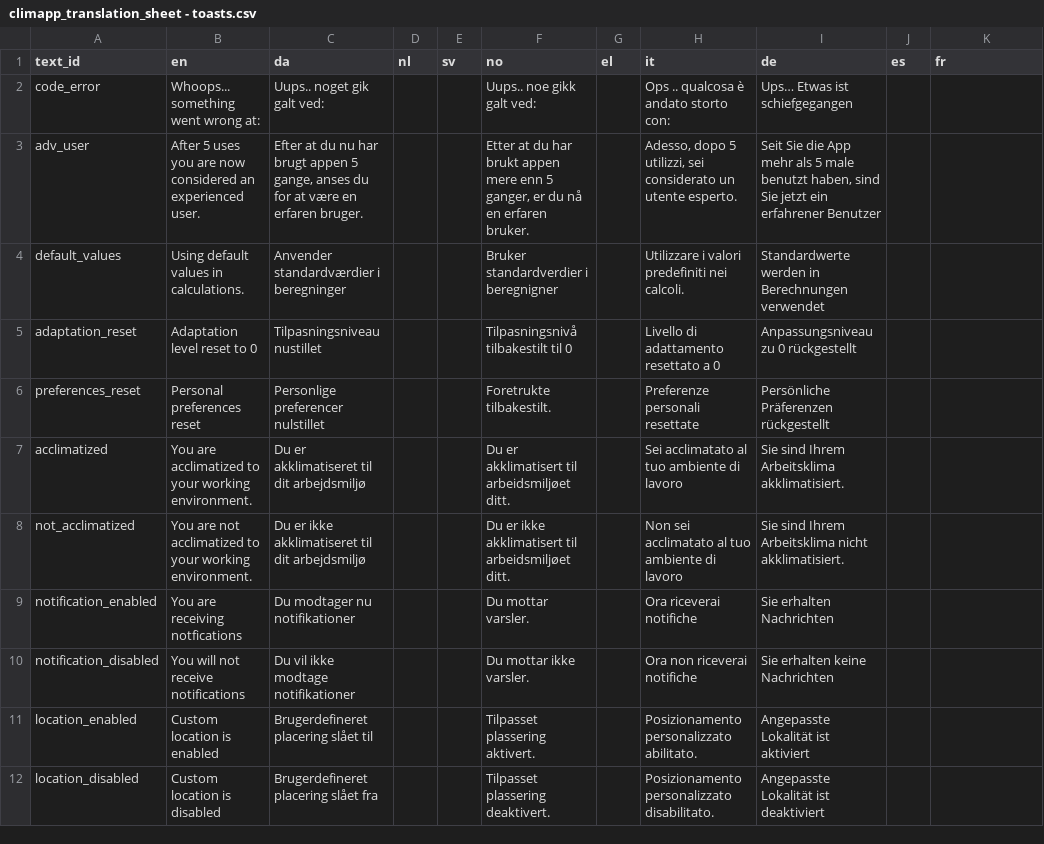
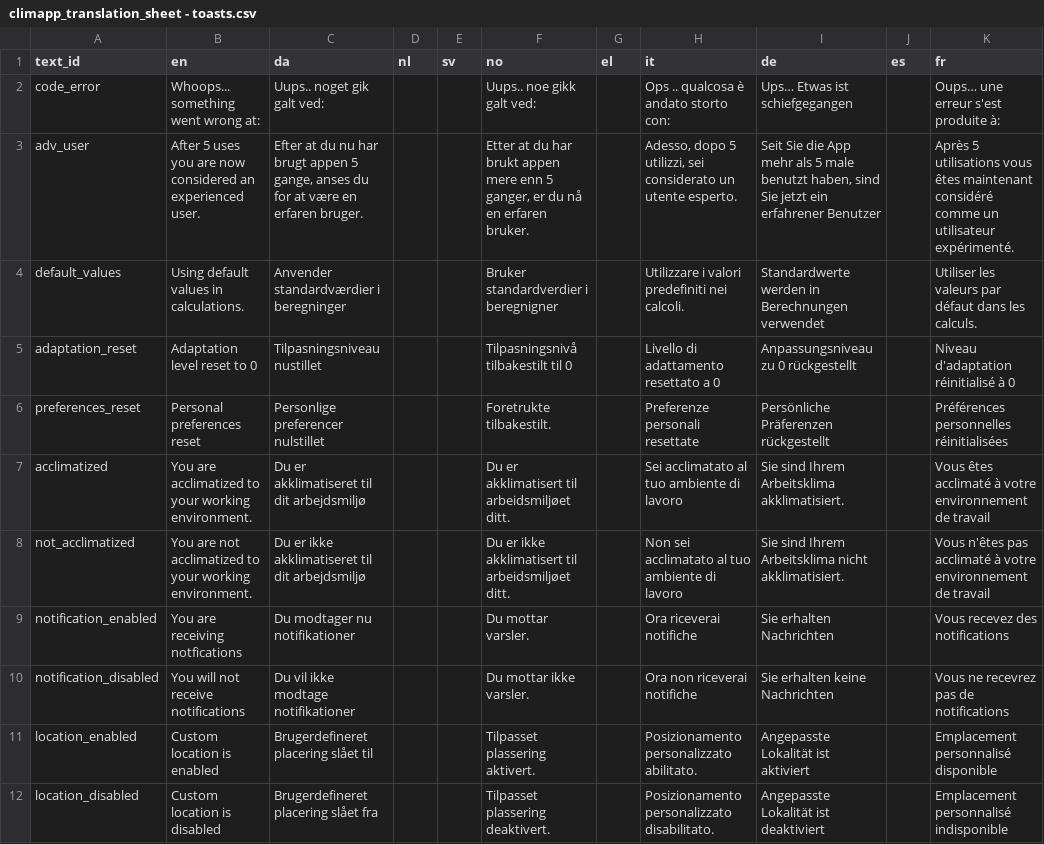
Before and after one commit to frksteenhoff/ClimApp, a CSV file: cordova/climapp/www/translations/climapp_translation_sheet - toasts.csv, drawn as a sheet; only a part is shown; the diff covers the shown part only.

```diff
--- a/cordova/climapp/www/translations/climapp_translation_sheet - toasts.csv
+++ b/cordova/climapp/www/translations/climapp_translation_sheet - toasts.csv
@@ -1,12 +1,12 @@
 text_id,en,da,nl,sv,no,el,it,de,es,fr
-code_error,Whoops... something went wrong at: ,Uups.. noget gik galt ved:,,,Uups.. noe gikk galt ved:,,Ops .. qualcosa è andato storto con:,Ups… Etwas ist schiefgegangen,,
-adv_user,After 5 uses you are now considered an experienced user.,"Efter at du nu har brugt appen 5 gange, anses du for at være en erfaren bruger.",,,"Etter at du har brukt appen mere enn 5 ganger, er du nå en erfaren bruker. ",,"Adesso, dopo 5 utilizzi, sei considerato un utente esperto.","Seit Sie die App mehr als 5 male benutzt haben, sind Sie jetzt ein erfahrener Benutzer",,
-default_values,Using default values in calculations.,Anvender standardværdier i beregninger,,,Bruker standardverdier i beregnigner,,Utilizzare i valori predefiniti nei calcoli.,Standardwerte werden in Berechnungen verwendet,,
-adaptation_reset,Adaptation level reset to 0,Tilpasningsniveau nustillet,,,Tilpasningsnivå tilbakestilt til 0,,Livello di adattamento resettato a 0,Anpassungsniveau zu 0 rückgestellt,,
-preferences_reset,Personal preferences reset,Personlige preferencer nulstillet,,,Foretrukte tilbakestilt.,,Preferenze personali resettate,Persönliche Präferenzen rückgestellt,,
-acclimatized,You are acclimatized to your working environment.,Du er akklimatiseret til dit arbejdsmiljø,,,Du er akklimatisert til arbeidsmiljøet ditt.,,Sei acclimatato al tuo ambiente di lavoro,Sie sind Ihrem Arbeitsklima akklimatisiert.,,
-not_acclimatized,You are not acclimatized to your working environment.,Du er ikke akklimatiseret til dit arbejdsmiljø,,,Du er ikke akklimatisert til arbeidsmiljøet ditt.,,Non sei acclimatato al tuo ambiente di lavoro,Sie sind Ihrem Arbeitsklima nicht akklimatisiert.,,
-notification_enabled,You are receiving notfications,Du modtager nu notifikationer,,,Du mottar varsler.,,Ora riceverai notifiche,Sie erhalten Nachrichten,,
-notification_disabled,You will not receive notifications,Du vil ikke modtage notifikationer,,,Du mottar ikke varsler.,,Ora non riceverai notifiche,Sie erhalten keine Nachrichten,,
-location_enabled,Custom location is enabled,Brugerdefineret placering slået til,,,Tilpasset plassering aktivert.,,Posizionamento personalizzato abilitato.,Angepasste Lokalität ist aktiviert,,
-location_disabled,Custom location is disabled,Brugerdefineret placering slået fra,,,Tilpasset plassering deaktivert.,,Posizionamento personalizzato disabilitato.,Angepasste Lokalität ist deaktiviert,,
+code_error,Whoops... something went wrong at: ,Uups.. noget gik galt ved:,,,Uups.. noe gikk galt ved:,,Ops .. qualcosa è andato storto con:,Ups… Etwas ist schiefgegangen,,Oups… une erreur s'est produite à:
+adv_user,After 5 uses you are now considered an experienced user.,"Efter at du nu har brugt appen 5 gange, anses du for at være en erfaren bruger.",,,"Etter at du har brukt appen mere enn 5 ganger, er du nå en erfaren bruker. ",,"Adesso, dopo 5 utilizzi, sei considerato un utente esperto.","Seit Sie die App mehr als 5 male benutzt haben, sind Sie jetzt ein erfahrener Benutzer",,Après 5 utilisations vous êtes maintenant considéré comme un utilisateur expérimenté.
+default_values,Using default values in calculations.,Anvender standardværdier i beregninger,,,Bruker standardverdier i beregnigner,,Utilizzare i valori predefiniti nei calcoli.,Standardwerte werden in Berechnungen verwendet,,Utiliser les valeurs par défaut dans les calculs.
+adaptation_reset,Adaptation level reset to 0,Tilpasningsniveau nustillet,,,Tilpasningsnivå tilbakestilt til 0,,Livello di adattamento resettato a 0,Anpassungsniveau zu 0 rückgestellt,,Niveau d'adaptation réinitialisé à 0
+preferences_reset,Personal preferences reset,Personlige preferencer nulstillet,,,Foretrukte tilbakestilt.,,Preferenze personali resettate,Persönliche Präferenzen rückgestellt,,Préférences personnelles réinitialisées
+acclimatized,You are acclimatized to your working environment.,Du er akklimatiseret til dit arbejdsmiljø,,,Du er akklimatisert til arbeidsmiljøet ditt.,,Sei acclimatato al tuo ambiente di lavoro,Sie sind Ihrem Arbeitsklima akklimatisiert.,,Vous êtes acclimaté à votre environnement de travail
+not_acclimatized,You are not acclimatized to your working environment.,Du er ikke akklimatiseret til dit arbejdsmiljø,,,Du er ikke akklimatisert til arbeidsmiljøet ditt.,,Non sei acclimatato al tuo ambiente di lavoro,Sie sind Ihrem Arbeitsklima nicht akklimatisiert.,,Vous n'êtes pas acclimaté à votre environnement de travail
+notification_enabled,You are receiving notfications,Du modtager nu notifikationer,,,Du mottar varsler.,,Ora riceverai notifiche,Sie erhalten Nachrichten,,Vous recevez des notifications
+notification_disabled,You will not receive notifications,Du vil ikke modtage notifikationer,,,Du mottar ikke varsler.,,Ora non riceverai notifiche,Sie erhalten keine Nachrichten,,Vous ne recevrez pas de notifications
+location_enabled,Custom location is enabled,Brugerdefineret placering slået til,,,Tilpasset plassering aktivert.,,Posizionamento personalizzato abilitato.,Angepasste Lokalität ist aktiviert,,Emplacement personnalisé disponible
+location_disabled,Custom location is disabled,Brugerdefineret placering slået fra,,,Tilpasset plassering deaktivert.,,Posizionamento personalizzato disabilitato.,Angepasste Lokalität ist deaktiviert,,Emplacement personnalisé indisponible
```
Also changed, not shown: 10 edited cells elsewhere in this file, cordova/climapp/www/translations/climapp_translation_sheet - feedback.csv, cordova/climapp/www/translations/climapp_translation_sheet - labels.csv, 6 other files.
